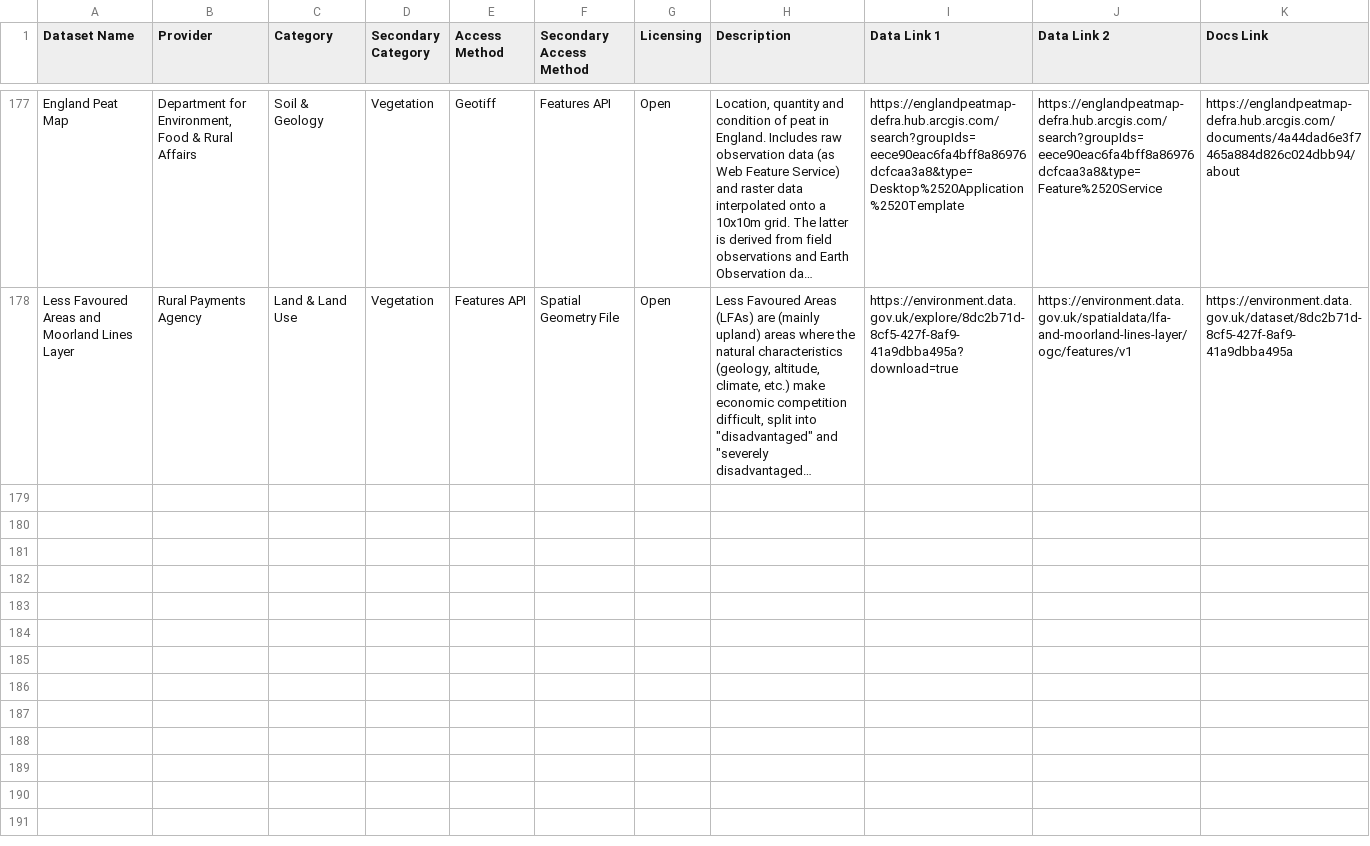
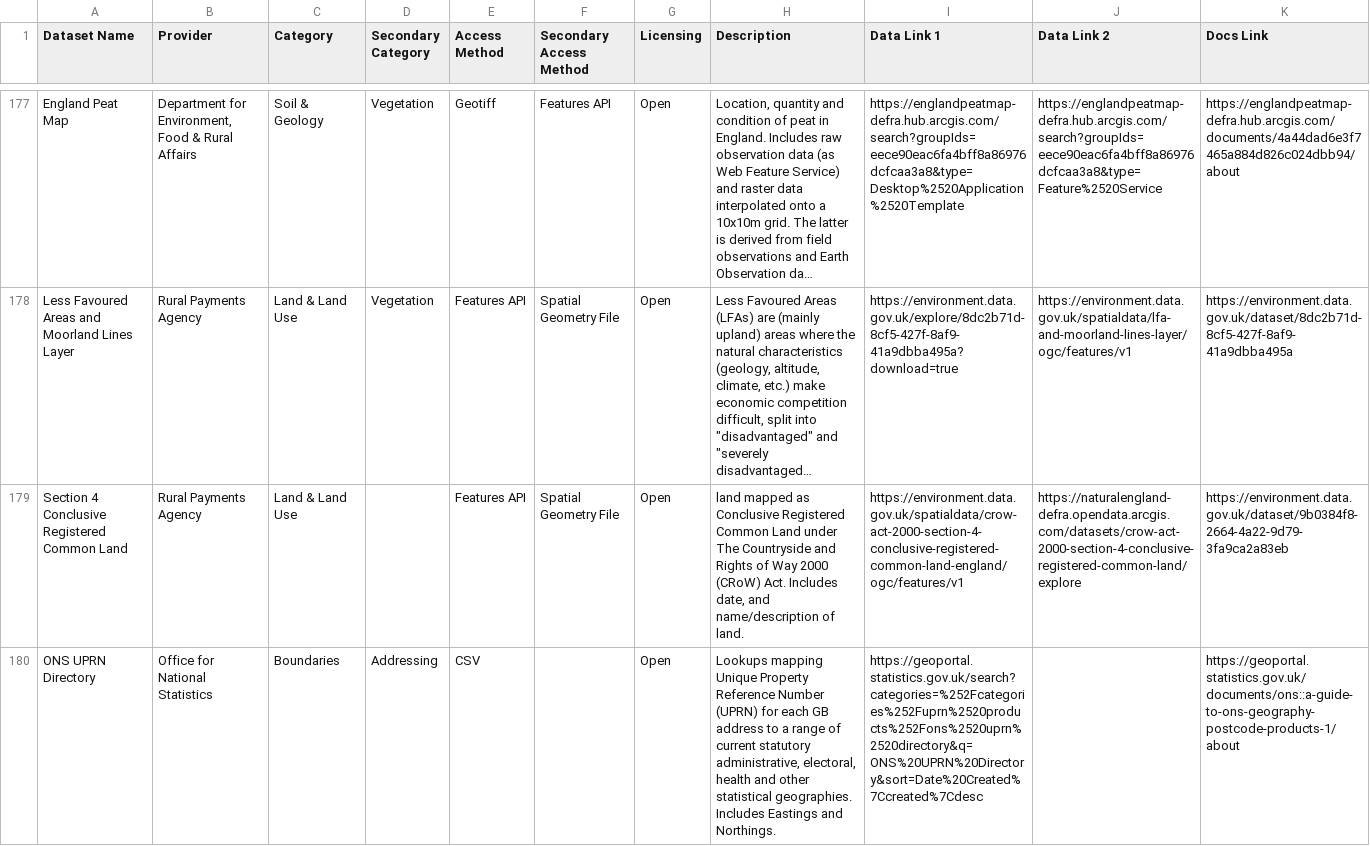
Before and after one commit to Geovation/catalist, a CSV file: data/catalist.csv, drawn as a sheet; only a part is shown, gaps mark what is left out; long unchanged cells end in …; the diff covers the shown part only; the diff names each change by its address in the sheet, - before the commit and + after, or states it on an @@ line.

Commit message:
greenbelt, UPRN Directory

```diff
--- a/data/catalist.csv
+++ b/data/catalist.csv
+row 179: Section 4 Conclusive Registered Common Land | Rural Payments Agency | Land & Land Use |  | Features API | Spatial Geometry File | Open | land mapped as Conclusive Registered Common Land under The Countryside and Rights of Way 2000 (CRoW) Act. Includes date, and name/description of land. | https://environment.data.gov.uk/spatialdata/crow-act-2000-section-4-conclusive-registered-common-land-england/ogc/features/v1 | https://naturalengland-defra.opendata.arcgis.com/datasets/crow-act-2000-section-4-conclusive-registered-common-land/explore | https://environment.data.gov.uk/dataset/9b0384f8-2664-4a22-9d79-3fa9ca2a83eb
+row 180: ONS UPRN Directory | Office for National Statistics | Boundaries | Addressing | CSV |  | Open | Lookups mapping Unique Property Reference Number (UPRN) for each GB address to a range of current statutory administrative, electoral, health and other statistical geographies. Includes Eastings and Northings. | https://geoportal.statistics.gov.uk/search?categories=%252Fcategories%252Fuprn%2520products%252Fons%2520uprn%2520directory&q=ONS%20UPRN%20Directory&sort=Date%20Created%7Ccreated%7Cdesc |  | https://geoportal.statistics.gov.uk/documents/ons::a-guide-to-ons-geography-postcode-products-1/about
```
Also changed, not shown: 1 added row and 1 edited cell elsewhere in this file.
